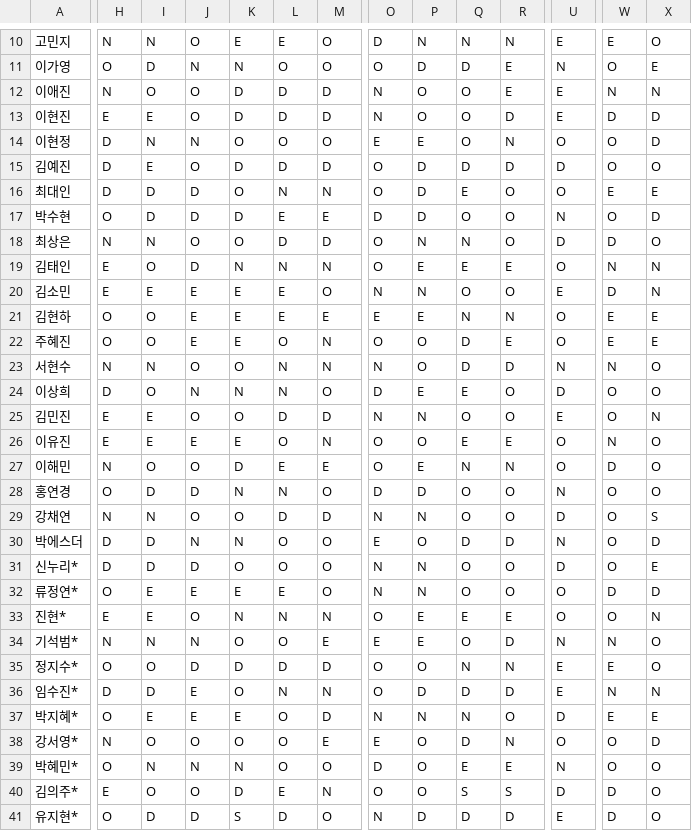
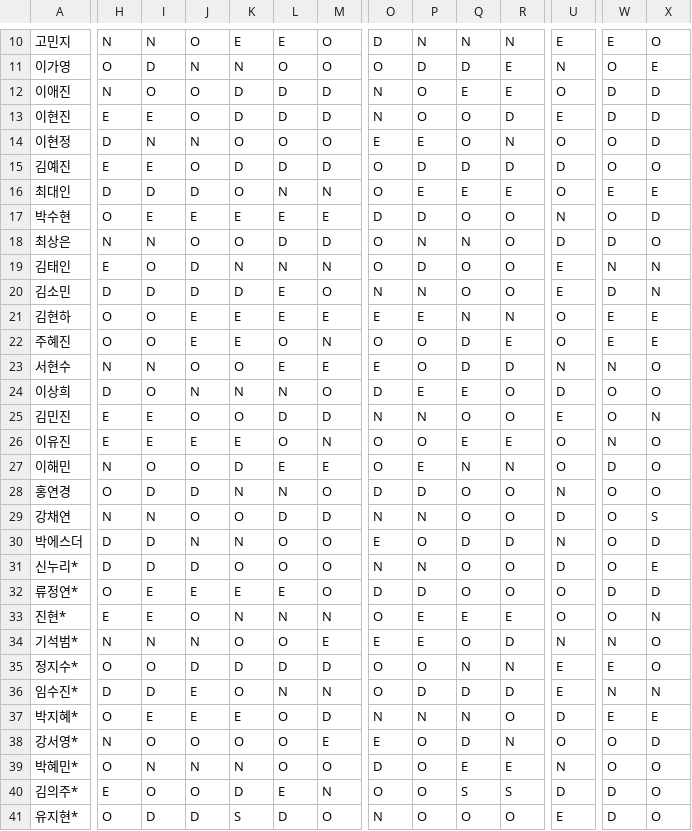
Before and after one commit to sta5048/my-er-duty, a CSV file: data/duty_2026_05.csv, drawn as a sheet; only a part is shown, gaps mark what is left out; the diff covers the shown part only; the diff names each change by its address in the sheet, - before the commit and + after, or states it on an @@ line.

Commit message:
Update duty_2026_05.csv

```diff
--- a/data/duty_2026_05.csv
+++ b/data/duty_2026_05.csv
-Q12: O
+Q12: E
-U12: E
+U12: O
-W12: N
+W12: D
-X12: N
+X12: D
-H15: D
+H15: E
-P16: D
+P16: E
-R16: O
+R16: E
-I17: D
+I17: E
-J17: D
+J17: E
-K17: D
+K17: E
-P19: E
+P19: D
-Q19: E
+Q19: O
-R19: E
+R19: O
-U19: O
+U19: E
-H20: E
+H20: D
-I20: E
+I20: D
-J20: E
+J20: D
-K20: E
+K20: D
-L23: N
+L23: E
-M23: N
+M23: E
-O23: N
+O23: E
-O32: N
+O32: D
-P32: N
+P32: D
-P41: D
+P41: O
-Q41: D
+Q41: O
-R41: D
+R41: O
```
Also changed, not shown: 1 edited cell elsewhere in this file.
